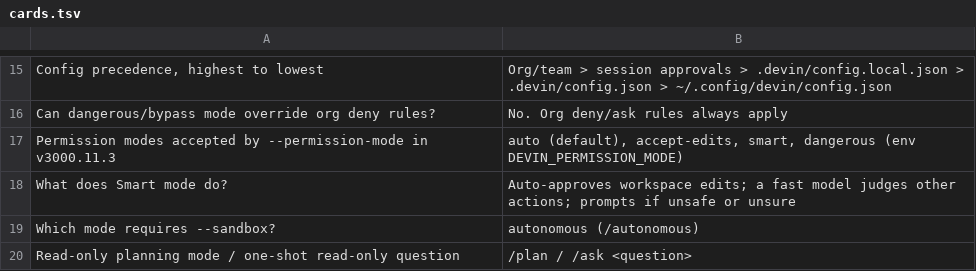
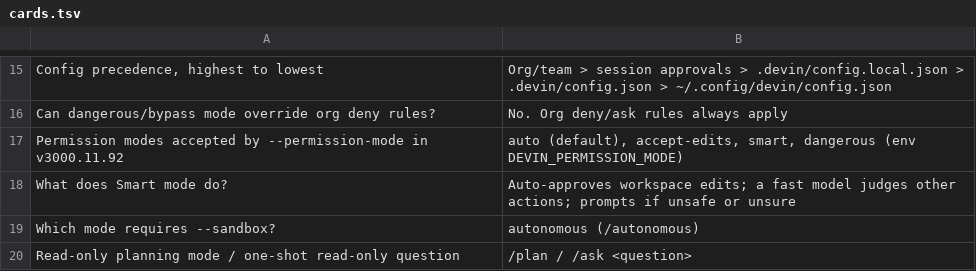
Before and after one commit to adames/Devin-CLI-trainer, a TSV file: cards.tsv, drawn as a sheet; only a part is shown, gaps mark what is left out.

```diff
--- a/cards.tsv
+++ b/cards.tsv
@@ -16,3 +16,3 @@ Config precedence, highest to lowest	Org/team > session approvals > .devin/confi
 Can dangerous/bypass mode override org deny rules?	No. Org deny/ask rules always apply
-Permission modes accepted by --permission-mode in v3000.11.3	auto (default), accept-edits, smart, dangerous  (env DEVIN_PERMISSION_MODE)
+Permission modes accepted by --permission-mode in v3000.11.92	auto (default), accept-edits, smart, dangerous  (env DEVIN_PERMISSION_MODE)
 What does Smart mode do?	Auto-approves workspace edits; a fast model judges other actions; prompts if unsafe or unsure
```
Also changed, not shown: 3 other files.
